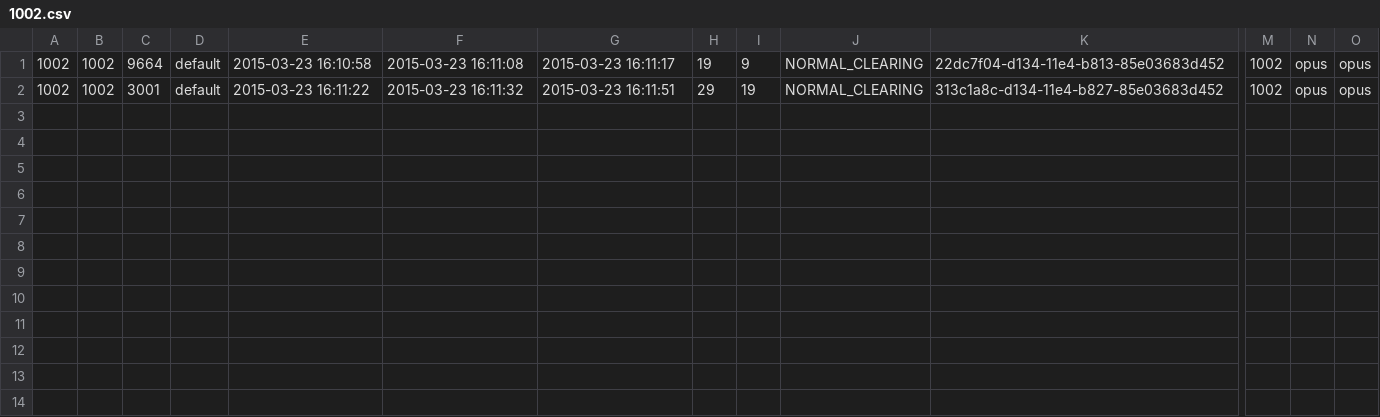
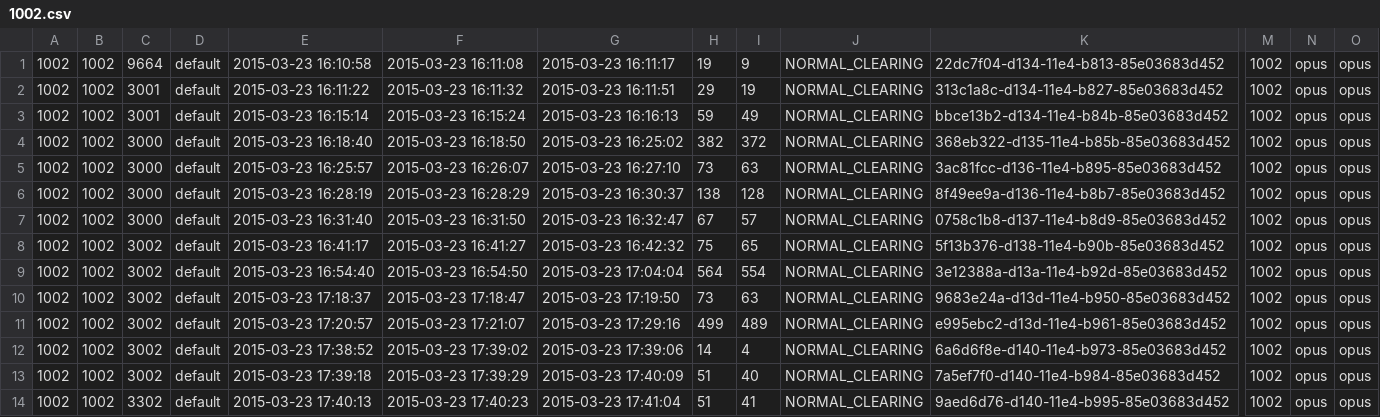
Before and after one commit to csrgxtu/freeswitch, a CSV file: bin/freeswitch-conf/log/cdr-csv/1002.csv, drawn as a sheet; only a part is shown, gaps mark what is left out; rows hold the shown columns only; the diff names each change by its address in the sheet, - before the commit and + after, or states it on an @@ line.

```diff
--- a/bin/freeswitch-conf/log/cdr-csv/1002.csv
+++ b/bin/freeswitch-conf/log/cdr-csv/1002.csv
+row 3: 1002 | 1002 | 3001 | default | 2015-03-23 16:15:14 | 2015-03-23 16:15:24 | 2015-03-23 16:16:13 | 59 | 49 | NORMAL_CLEARING | bbce13b2-d134-11e4-b84b-85e03683d452 | 1002 | opus | opus
+row 4: 1002 | 1002 | 3000 | default | 2015-03-23 16:18:40 | 2015-03-23 16:18:50 | 2015-03-23 16:25:02 | 382 | 372 | NORMAL_CLEARING | 368eb322-d135-11e4-b85b-85e03683d452 | 1002 | opus | opus
+row 5: 1002 | 1002 | 3000 | default | 2015-03-23 16:25:57 | 2015-03-23 16:26:07 | 2015-03-23 16:27:10 | 73 | 63 | NORMAL_CLEARING | 3ac81fcc-d136-11e4-b895-85e03683d452 | 1002 | opus | opus
+row 6: 1002 | 1002 | 3000 | default | 2015-03-23 16:28:19 | 2015-03-23 16:28:29 | 2015-03-23 16:30:37 | 138 | 128 | NORMAL_CLEARING | 8f49ee9a-d136-11e4-b8b7-85e03683d452 | 1002 | opus | opus
+row 7: 1002 | 1002 | 3000 | default | 2015-03-23 16:31:40 | 2015-03-23 16:31:50 | 2015-03-23 16:32:47 | 67 | 57 | NORMAL_CLEARING | 0758c1b8-d137-11e4-b8d9-85e03683d452 | 1002 | opus | opus
+row 8: 1002 | 1002 | 3002 | default | 2015-03-23 16:41:17 | 2015-03-23 16:41:27 | 2015-03-23 16:42:32 | 75 | 65 | NORMAL_CLEARING | 5f13b376-d138-11e4-b90b-85e03683d452 | 1002 | opus | opus
+row 9: 1002 | 1002 | 3002 | default | 2015-03-23 16:54:40 | 2015-03-23 16:54:50 | 2015-03-23 17:04:04 | 564 | 554 | NORMAL_CLEARING | 3e12388a-d13a-11e4-b92d-85e03683d452 | 1002 | opus | opus
+row 10: 1002 | 1002 | 3002 | default | 2015-03-23 17:18:37 | 2015-03-23 17:18:47 | 2015-03-23 17:19:50 | 73 | 63 | NORMAL_CLEARING | 9683e24a-d13d-11e4-b950-85e03683d452 | 1002 | opus | opus
+row 11: 1002 | 1002 | 3002 | default | 2015-03-23 17:20:57 | 2015-03-23 17:21:07 | 2015-03-23 17:29:16 | 499 | 489 | NORMAL_CLEARING | e995ebc2-d13d-11e4-b961-85e03683d452 | 1002 | opus | opus
+row 12: 1002 | 1002 | 3002 | default | 2015-03-23 17:38:52 | 2015-03-23 17:39:02 | 2015-03-23 17:39:06 | 14 | 4 | NORMAL_CLEARING | 6a6d6f8e-d140-11e4-b973-85e03683d452 | 1002 | opus | opus
+row 13: 1002 | 1002 | 3002 | default | 2015-03-23 17:39:18 | 2015-03-23 17:39:29 | 2015-03-23 17:40:09 | 51 | 40 | NORMAL_CLEARING | 7a5ef7f0-d140-11e4-b984-85e03683d452 | 1002 | opus | opus
+row 14: 1002 | 1002 | 3302 | default | 2015-03-23 17:40:13 | 2015-03-23 17:40:23 | 2015-03-23 17:41:04 | 51 | 41 | NORMAL_CLEARING | 9aed6d76-d140-11e4-b995-85e03683d452 | 1002 | opus | opus
```
Also changed, not shown: bin/freeswitch-conf/log/cdr-csv/Master.csv, 9 other files.
